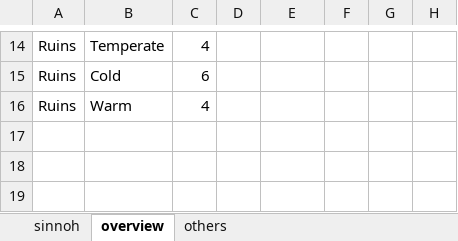
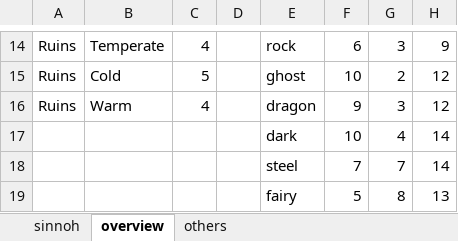
Before and after one commit to Levatius/pokemon-legends, an Excel workbook: sinnoh_cube.xlsx, sheet overview, drawn as a sheet; only a part is shown, gaps mark what is left out; values as stored, in another font and other column widths than the file's, no borders; conditional formats not drawn; removed rows and columns are numbered as before the commit, all else as after; the diff covers the shown part only; the diff names each change by its address in the sheet, - before the commit and + after, or states it on an @@ line.

```diff
--- a/sinnoh_cube.xlsx (sheet overview)
+++ b/sinnoh_cube.xlsx (sheet overview)
-E14: (empty)
+E14: rock
-F14: (empty)
+F14: 6
-G14: (empty)
+G14: 3
-H14: (empty)
+H14: 9
-row 15: Ruins | Cold | 6
+row 15: Ruins | Cold | 5 |  | ghost | 10 | 2 | 12
-E16: (empty)
+E16: dragon
-F16: (empty)
+F16: 9
-G16: (empty)
+G16: 3
-H16: (empty)
+H16: 12
+row 17:  |  |  |  | dark | 10 | 4 | 14
+row 18:  |  |  |  | steel | 7 | 7 | 14
+row 19:  |  |  |  | fairy | 5 | 8 | 13
```
Also changed, not shown: 8 added rows, 8 removed rows and 16 edited cells elsewhere in this sheet, sheet sinnoh, sheet others, formulas that keep their value, 21 other files.
